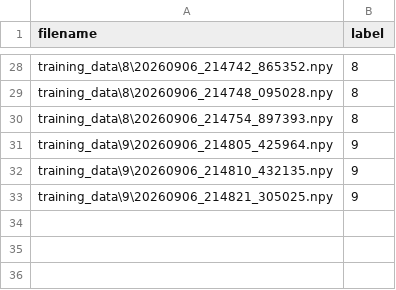
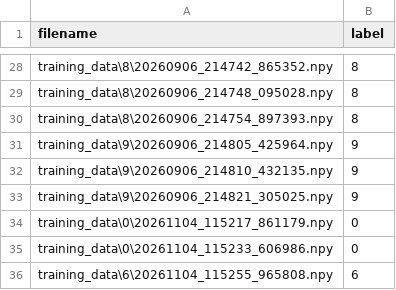
Before and after one commit to NeerajGaur19/NeerajGaur19, a CSV file: Projects/MNIST-Digit-Recognition-web-app/training_data/metadata.csv, drawn as a sheet; only a part is shown, gaps mark what is left out; the diff names each change by its address in the sheet, - before the commit and + after, or states it on an @@ line.

```diff
--- a/Projects/MNIST-Digit-Recognition-web-app/training_data/metadata.csv
+++ b/Projects/MNIST-Digit-Recognition-web-app/training_data/metadata.csv
+row 34: training_data\0\20261104_115217_861179.npy | 0
+row 35: training_data\0\20261104_115233_606986.npy | 0
+row 36: training_data\6\20261104_115255_965808.npy | 6
```
Also changed, not shown: 6 other files.
